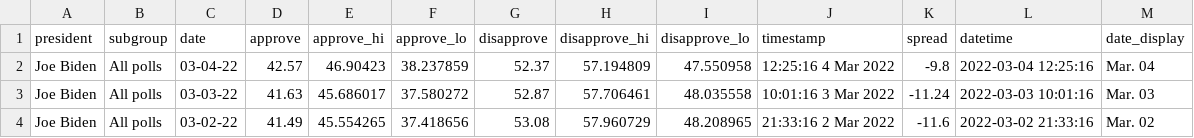
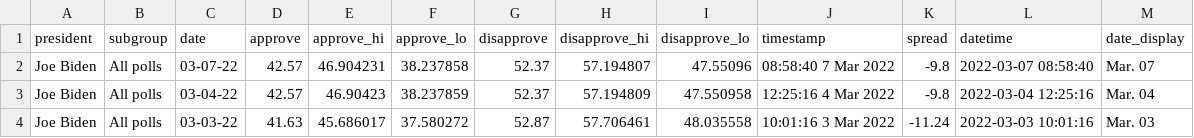
Before and after one commit to stiles/biden-polls, a CSV file: data/processed/biden_approval_trend_538_all_polls.csv, drawn as a sheet; only a part is shown; the shorter side is filled out with more unchanged rows; the diff names each change by its address in the sheet, - before the commit and + after, or states it on an @@ line.

```diff
--- a/data/processed/biden_approval_trend_538_all_polls.csv
+++ b/data/processed/biden_approval_trend_538_all_polls.csv
+row 2: Joe Biden | All polls | 03-07-22 | 42.57 | 46.904231 | 38.237858 | 52.37 | 57.194807 | 47.55096 | 08:58:40 7 Mar 2022 | -9.8 | 2022-03-07 08:58:40 | Mar. 07
```
Also changed, not shown: data/processed/biden_approval_trend_538_adults.csv, data/processed/biden_approval_trend_538_latest_adults.csv, 5 other files.
